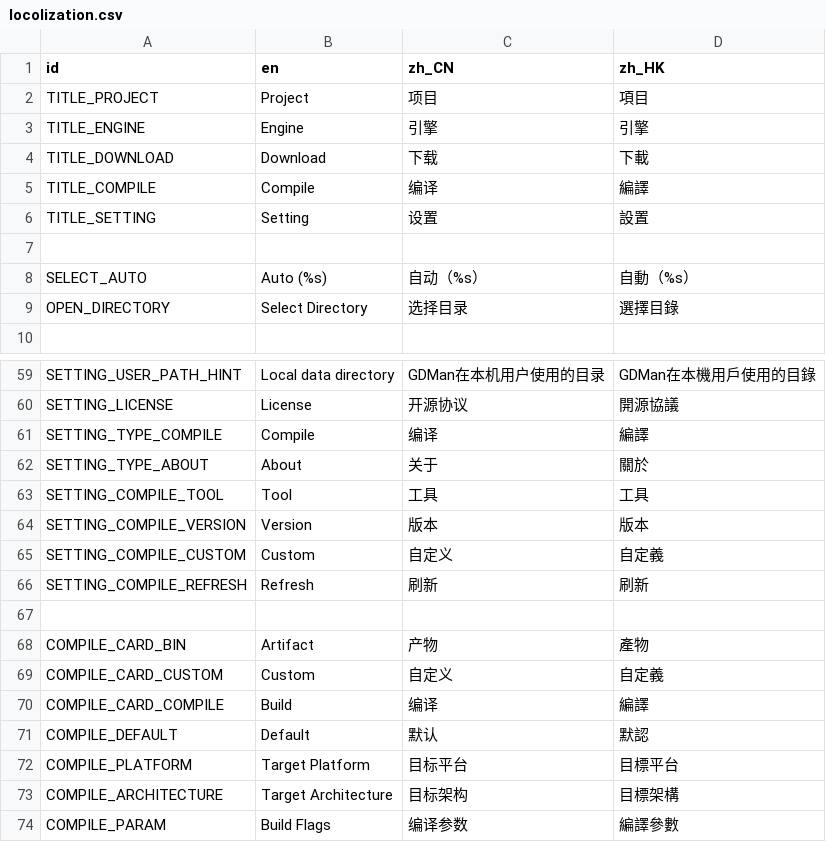
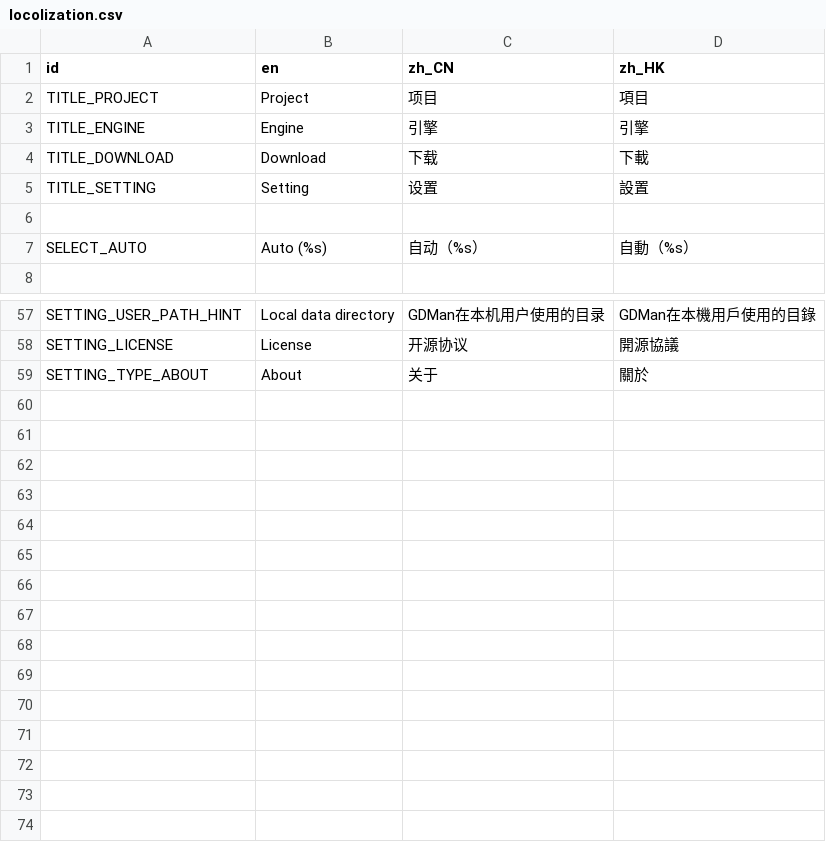
Before and after one commit to hbread00/gdman, a CSV file: asset/localization/locolization.csv, drawn as a sheet; only a part is shown, gaps mark what is left out; the diff names each change by its address in the sheet, - before the commit and + after, or states it on an @@ line.

Commit message:
移除编译相关的配置项、本地化词条与不再使用的图标
config.gd 去掉 [compile] 段的 mingw_prefix、java_home、android_home 及其读写，
这三个字段在编译功能移除后已无任何引用。本地化移除 14 个已无引用的词条：
TITLE_COMPILE、OPEN_DIRECTORY、SETTING_TYPE_COMPILE、SETTING_COMPILE_*、
COMPILE_CARD_*、COMPILE_DEFAULT/PLATFORM/ARCHITECTURE/PARAM。
删除 13 个无引用图标及各自的 .import：其中 android、browser、copy、custom、
linux、macos、package、refresh、windows 随编译页删除失去引用，about、godot、
tag、warning 在删除编译页之前就已经没有引用。

```diff
--- a/asset/localization/locolization.csv
+++ b/asset/localization/locolization.csv
-row 5: TITLE_COMPILE | Compile | 编译 | 編譯
-row 9: OPEN_DIRECTORY | Select Directory | 选择目录 | 選擇目錄
-row 61: SETTING_TYPE_COMPILE | Compile | 编译 | 編譯
-row 63: SETTING_COMPILE_TOOL | Tool | 工具 | 工具
-row 64: SETTING_COMPILE_VERSION | Version | 版本 | 版本
-row 65: SETTING_COMPILE_CUSTOM | Custom | 自定义 | 自定義
-row 66: SETTING_COMPILE_REFRESH | Refresh | 刷新 | 刷新
-row 67: (empty)
-row 68: COMPILE_CARD_BIN | Artifact | 产物 | 產物
-row 69: COMPILE_CARD_CUSTOM | Custom | 自定义 | 自定義
-row 70: COMPILE_CARD_COMPILE | Build | 编译 | 編譯
-row 71: COMPILE_DEFAULT | Default | 默认 | 默認
-row 72: COMPILE_PLATFORM | Target Platform | 目标平台 | 目標平台
-row 73: COMPILE_ARCHITECTURE | Target Architecture | 目标架构 | 目標架構
-row 74: COMPILE_PARAM | Build Flags | 编译参数 | 編譯參數
```
Also changed, not shown: 27 other files.
